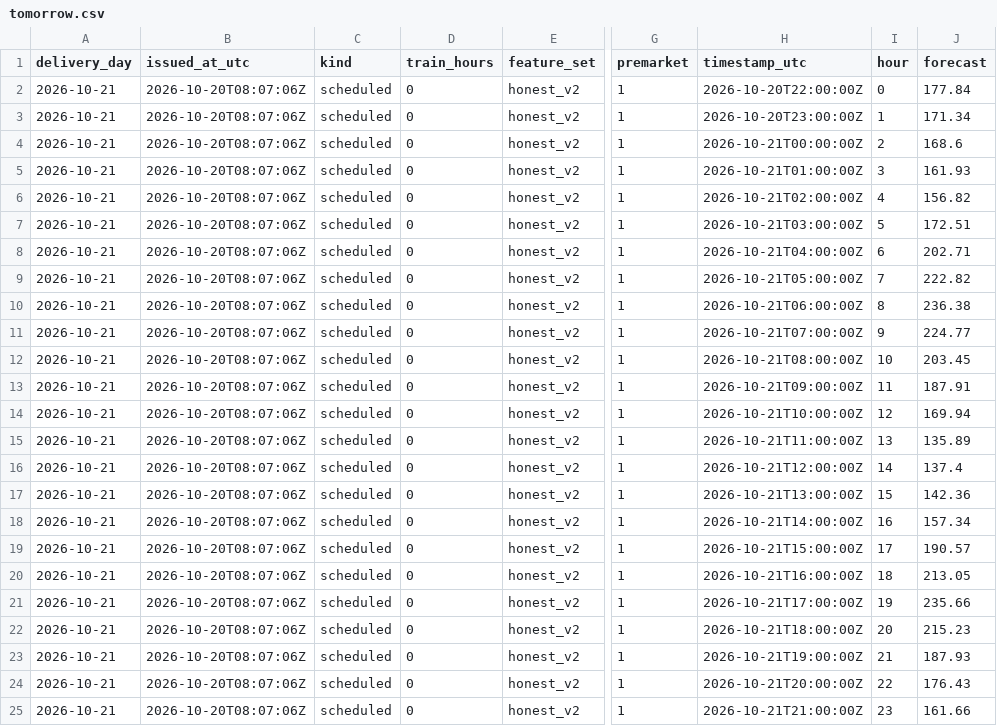
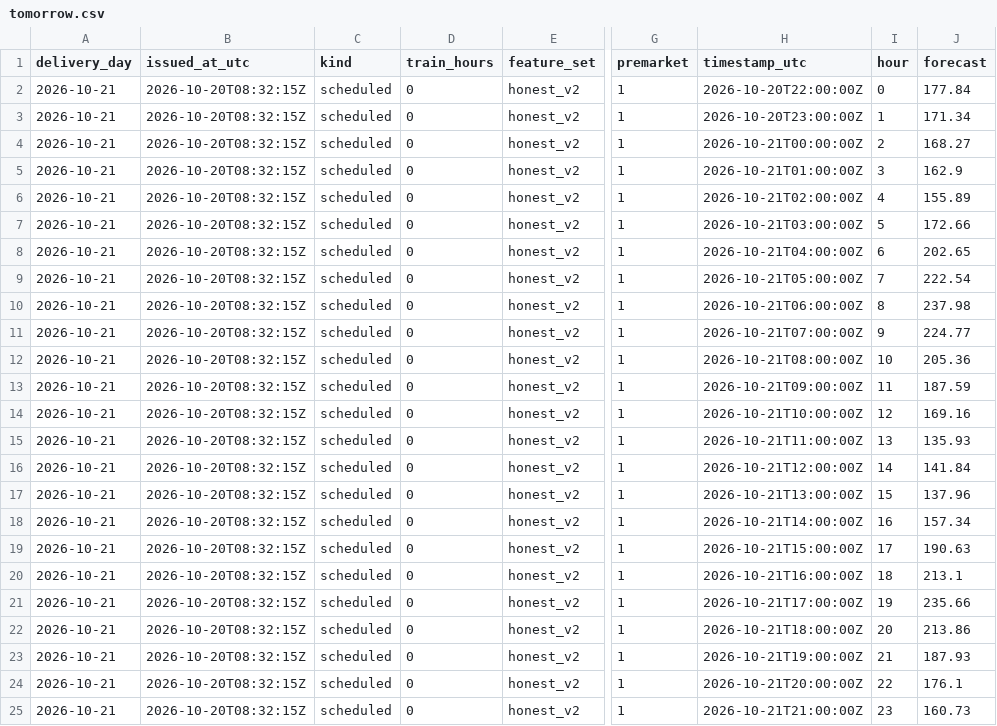
Before and after one commit to gerardorosch02/thermo-fr, a CSV file: published/tomorrow.csv, drawn as a sheet; only a part is shown, gaps mark what is left out; the diff names each change by its address in the sheet, - before the commit and + after, or states it on an @@ line.

```diff
--- a/published/tomorrow.csv
+++ b/published/tomorrow.csv
-B2:B25 (issued_at_utc): 2026-10-20T08:07:06Z
+B2:B25 (issued_at_utc): 2026-10-20T08:32:15Z
-J4 (forecast): 168.6
+J4 (forecast): 168.27
-J5 (forecast): 161.93
+J5 (forecast): 162.9
-J6 (forecast): 156.82
+J6 (forecast): 155.89
-J7 (forecast): 172.51
+J7 (forecast): 172.66
-J8 (forecast): 202.71
+J8 (forecast): 202.65
-J9 (forecast): 222.82
+J9 (forecast): 222.54
-J10 (forecast): 236.38
+J10 (forecast): 237.98
-J12 (forecast): 203.45
+J12 (forecast): 205.36
-J13 (forecast): 187.91
+J13 (forecast): 187.59
-J14 (forecast): 169.94
+J14 (forecast): 169.16
-J15 (forecast): 135.89
+J15 (forecast): 135.93
-J16 (forecast): 137.4
+J16 (forecast): 141.84
-J17 (forecast): 142.36
+J17 (forecast): 137.96
-J19 (forecast): 190.57
+J19 (forecast): 190.63
-J20 (forecast): 213.05
+J20 (forecast): 213.1
-J22 (forecast): 215.23
+J22 (forecast): 213.86
-J24 (forecast): 176.43
+J24 (forecast): 176.1
-J25 (forecast): 161.66
+J25 (forecast): 160.73
```
Also changed, not shown: published/drivers.csv, published/forecasts.csv, 3 other files.
